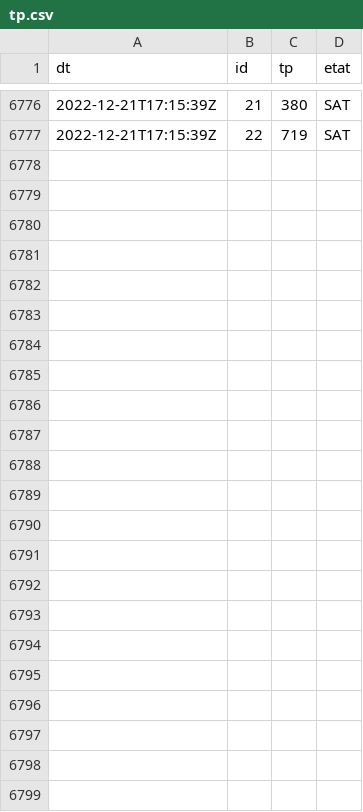
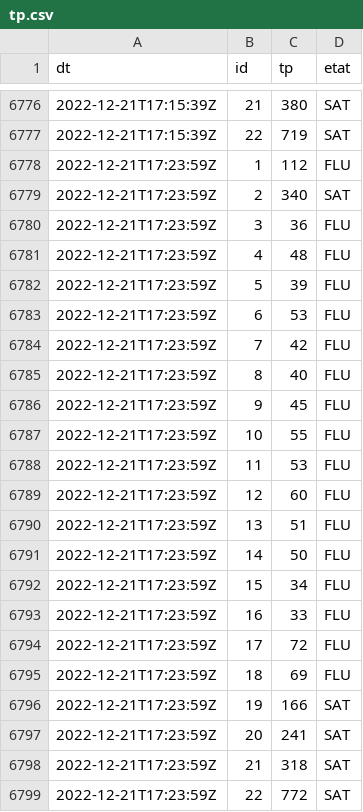
Before and after one commit to glefait/public-data, a CSV file: mq/routeinfo/tp.csv, drawn as a sheet; only a part is shown, gaps mark what is left out.

```diff
--- a/mq/routeinfo/tp.csv
+++ b/mq/routeinfo/tp.csv
@@ -6777 +6777,23 @@ dt,id,tp,etat
 "2022-12-21T17:15:39Z","22",719,"SAT"
+"2022-12-21T17:23:59Z","1",112,"FLU"
+"2022-12-21T17:23:59Z","2",340,"SAT"
+"2022-12-21T17:23:59Z","3",36,"FLU"
+"2022-12-21T17:23:59Z","4",48,"FLU"
+"2022-12-21T17:23:59Z","5",39,"FLU"
+"2022-12-21T17:23:59Z","6",53,"FLU"
+"2022-12-21T17:23:59Z","7",42,"FLU"
+"2022-12-21T17:23:59Z","8",40,"FLU"
+"2022-12-21T17:23:59Z","9",45,"FLU"
+"2022-12-21T17:23:59Z","10",55,"FLU"
+"2022-12-21T17:23:59Z","11",53,"FLU"
+"2022-12-21T17:23:59Z","12",60,"FLU"
+"2022-12-21T17:23:59Z","13",51,"FLU"
+"2022-12-21T17:23:59Z","14",50,"FLU"
+"2022-12-21T17:23:59Z","15",34,"FLU"
+"2022-12-21T17:23:59Z","16",33,"FLU"
+"2022-12-21T17:23:59Z","17",72,"FLU"
+"2022-12-21T17:23:59Z","18",69,"FLU"
+"2022-12-21T17:23:59Z","19",166,"SAT"
+"2022-12-21T17:23:59Z","20",241,"SAT"
+"2022-12-21T17:23:59Z","21",318,"SAT"
+"2022-12-21T17:23:59Z","22",772,"SAT"
```
